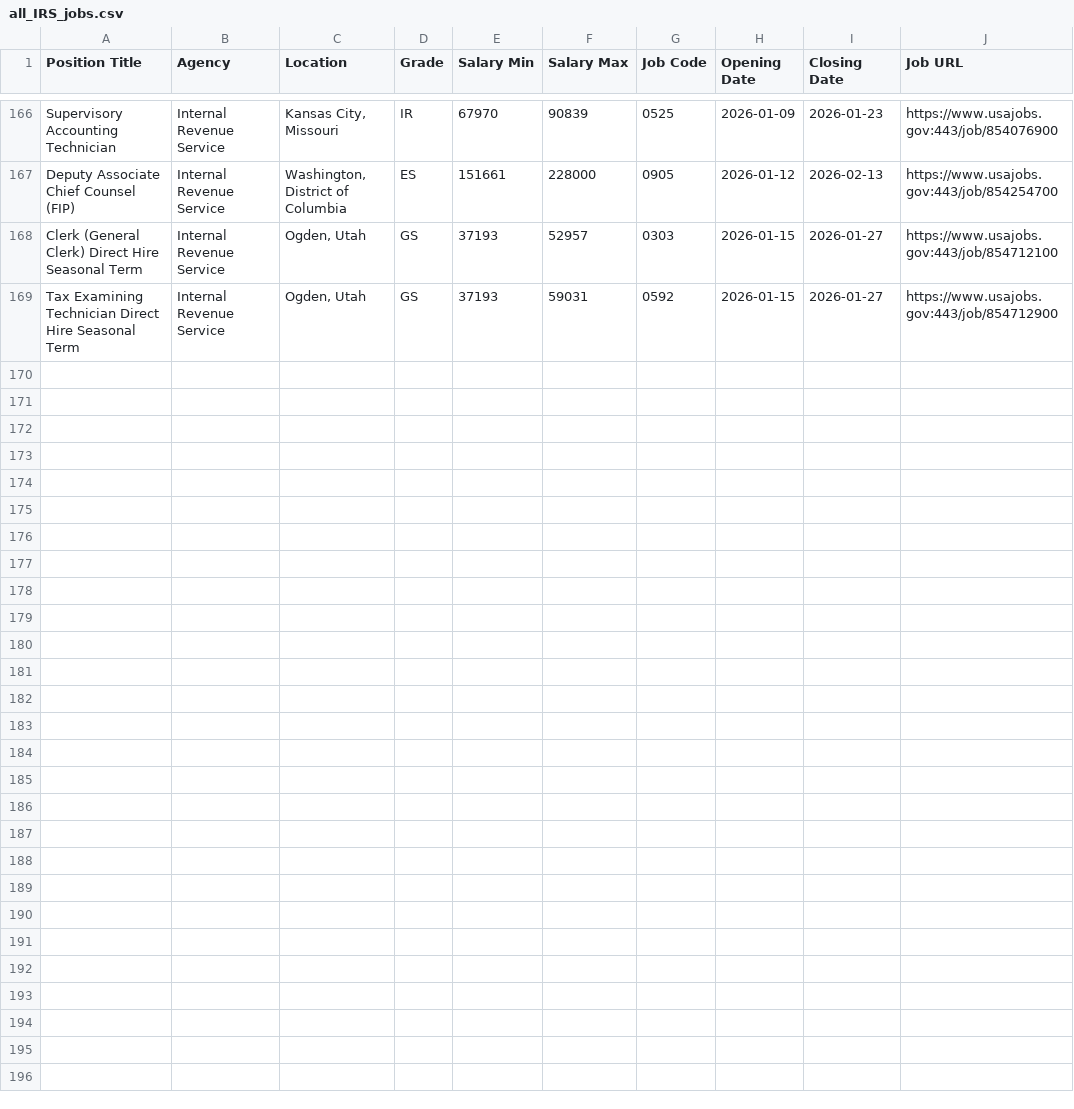
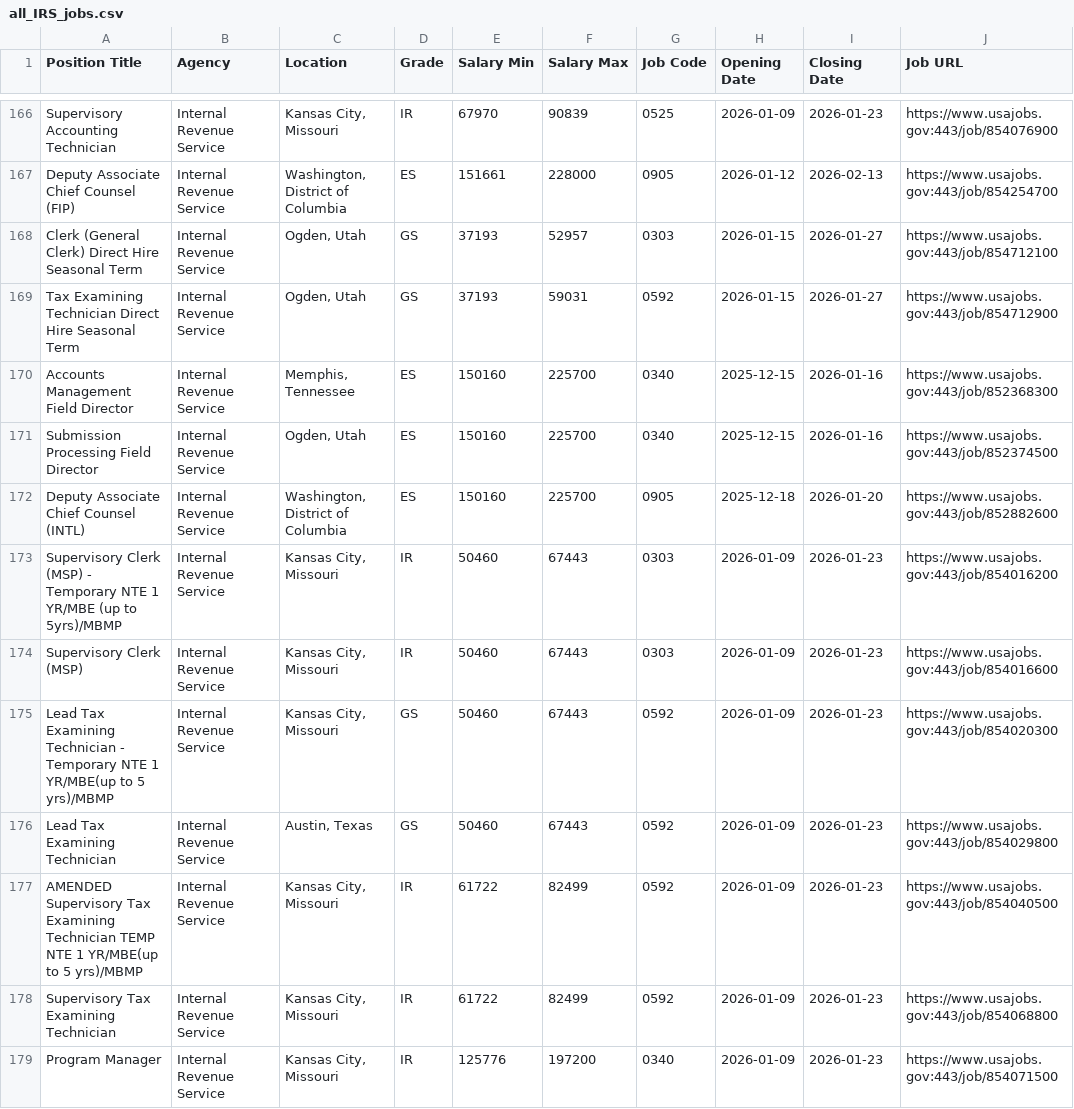
Before and after one commit to fartbagxp/fedjobs, a CSV file: data/raw/all_IRS_jobs.csv, drawn as a sheet; only a part is shown, gaps mark what is left out; the diff covers the shown part only; the diff names each change by its address in the sheet, - before the commit and + after, or states it on an @@ line.

```diff
--- a/data/raw/all_IRS_jobs.csv
+++ b/data/raw/all_IRS_jobs.csv
+row 170: Accounts Management Field Director | Internal Revenue Service | Memphis, Tennessee | ES | 150160 | 225700 | 0340 | 2025-12-15 | 2026-01-16 | https://www.usajobs.gov:443/job/852368300
+row 171: Submission Processing Field Director | Internal Revenue Service | Ogden, Utah | ES | 150160 | 225700 | 0340 | 2025-12-15 | 2026-01-16 | https://www.usajobs.gov:443/job/852374500
+row 172: Deputy Associate Chief Counsel (INTL) | Internal Revenue Service | Washington, District of Columbia | ES | 150160 | 225700 | 0905 | 2025-12-18 | 2026-01-20 | https://www.usajobs.gov:443/job/852882600
+row 173: Supervisory Clerk (MSP) - Temporary NTE 1 YR/MBE (up to 5yrs)/MBMP | Internal Revenue Service | Kansas City, Missouri | IR | 50460 | 67443 | 0303 | 2026-01-09 | 2026-01-23 | https://www.usajobs.gov:443/job/854016200
+row 174: Supervisory Clerk (MSP) | Internal Revenue Service | Kansas City, Missouri | IR | 50460 | 67443 | 0303 | 2026-01-09 | 2026-01-23 | https://www.usajobs.gov:443/job/854016600
+row 175: Lead Tax Examining Technician - Temporary NTE 1 YR/MBE(up to 5 yrs)/MBMP | Internal Revenue Service | Kansas City, Missouri | GS | 50460 | 67443 | 0592 | 2026-01-09 | 2026-01-23 | https://www.usajobs.gov:443/job/854020300
+row 176: Lead Tax Examining Technician | Internal Revenue Service | Austin, Texas | GS | 50460 | 67443 | 0592 | 2026-01-09 | 2026-01-23 | https://www.usajobs.gov:443/job/854029800
+row 177: AMENDED Supervisory Tax Examining Technician TEMP NTE 1 YR/MBE(up to 5 yrs)/MBMP | Internal Revenue Service | Kansas City, Missouri | IR | 61722 | 82499 | 0592 | 2026-01-09 | 2026-01-23 | https://www.usajobs.gov:443/job/854040500
+row 178: Supervisory Tax Examining Technician | Internal Revenue Service | Kansas City, Missouri | IR | 61722 | 82499 | 0592 | 2026-01-09 | 2026-01-23 | https://www.usajobs.gov:443/job/854068800
+row 179: Program Manager | Internal Revenue Service | Kansas City, Missouri | IR | 125776 | 197200 | 0340 | 2026-01-09 | 2026-01-23 | https://www.usajobs.gov:443/job/854071500
```
Also changed, not shown: 9 added rows elsewhere in this file, data/raw/all_0854_jobs.csv, data/raw/all_1560_jobs.csv, 3 other files.
